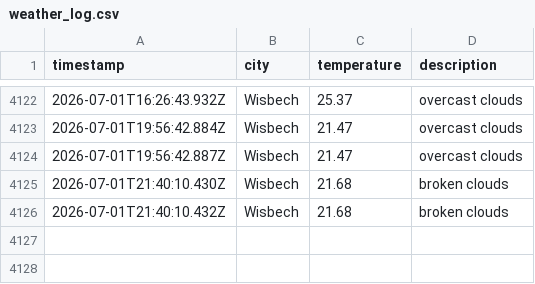
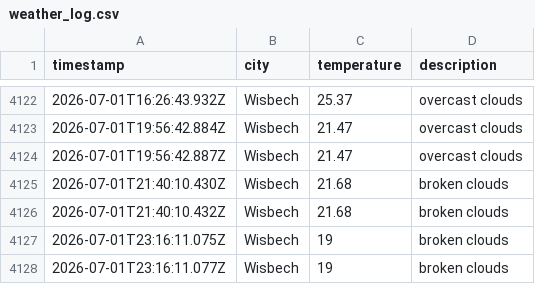
Before and after one commit to jamesYoungs4/New-Data-Weather-Ops, a CSV file: data/weather_log.csv, drawn as a sheet; only a part is shown, gaps mark what is left out; the diff names each change by its address in the sheet, - before the commit and + after, or states it on an @@ line.

```diff
--- a/data/weather_log.csv
+++ b/data/weather_log.csv
+row 4127: 2026-07-01T23:16:11.075Z | Wisbech | 19 | broken clouds
+row 4128: 2026-07-01T23:16:11.077Z | Wisbech | 19 | broken clouds
```
Also changed, not shown: 1 other file.
